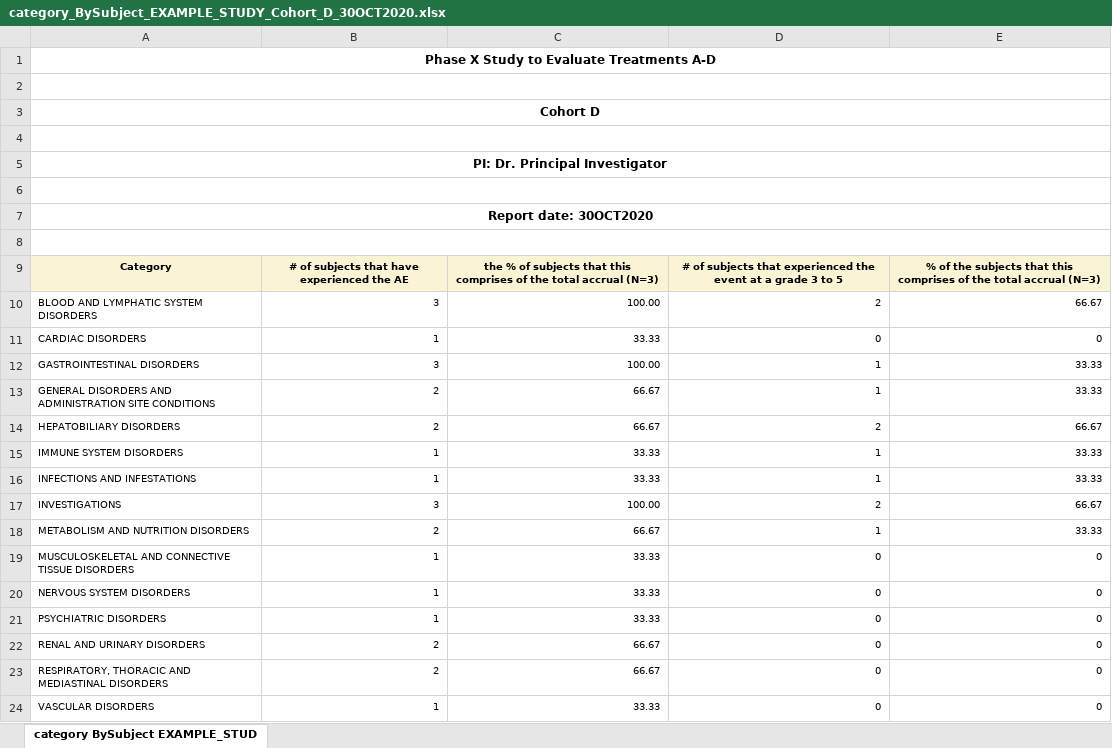
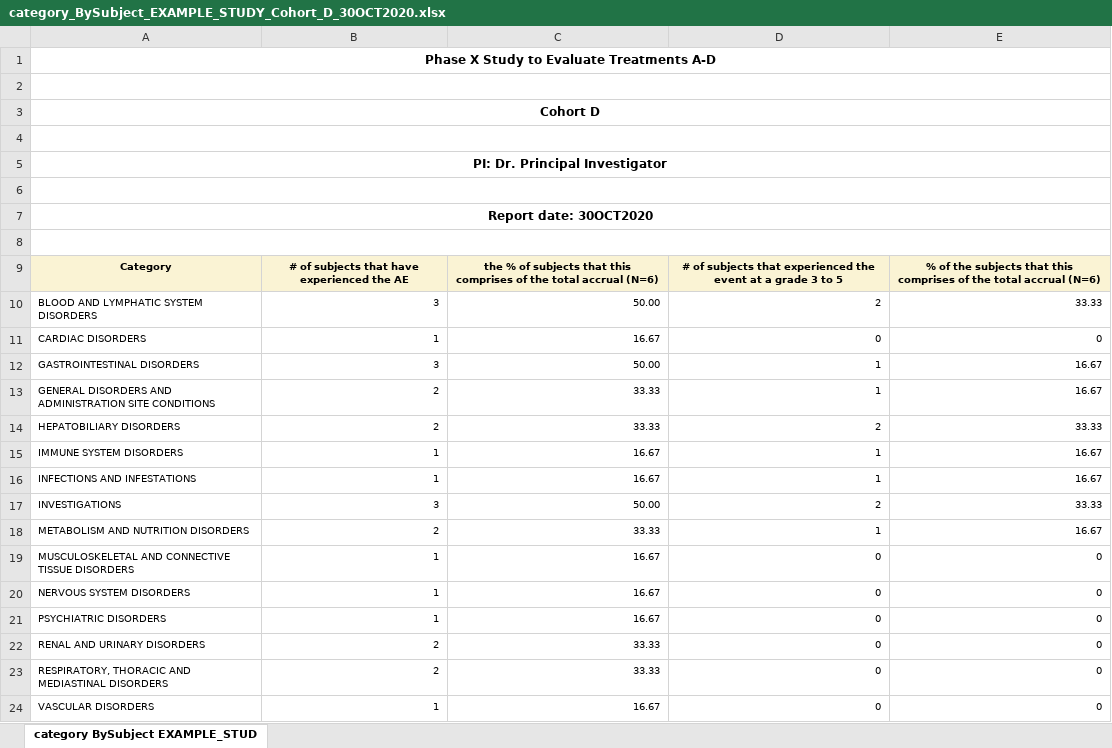
Before and after one commit to biostatsPMH/BiostatsUHNplus, an Excel workbook: man/tables/category_BySubject_EXAMPLE_STUDY_Cohort_D_30OCT2020.xlsx, sheet category BySubject EXAMPLE_STUD, drawn as a sheet; values as stored, in another font and other column widths than the file's, no borders; the diff names each change by its address in the sheet, - before the commit and + after, or states it on an @@ line.

```diff
--- a/man/tables/category_BySubject_EXAMPLE_STUDY_Cohort_D_30OCT2020.xlsx (sheet category BySubject EXAMPLE_STUD)
+++ b/man/tables/category_BySubject_EXAMPLE_STUDY_Cohort_D_30OCT2020.xlsx (sheet category BySubject EXAMPLE_STUD)
-C9: …total accrual (N=3)
+C9: …total accrual (N=6)
-E9: …total accrual (N=3)
+E9: …total accrual (N=6)
-C10: 100.00
+C10: 50.00
-E10: 66.67
+E10: 33.33
-C11: 33.33
+C11: 16.67
-C12: 100.00
+C12: 50.00
-E12:E13: 33.33
+E12:E13: 16.67
-C13:C14: 66.67
+C13:C14: 33.33
-E14: 66.67
+E14: 33.33
-C15:C16: 33.33
+C15:C16: 16.67
-E15:E16: 33.33
+E15:E16: 16.67
-C17: 100.00
+C17: 50.00
-E17: 66.67
+E17: 33.33
-C18: 66.67
+C18: 33.33
-E18: 33.33
+E18: 16.67
-C19:C21: 33.33
+C19:C21: 16.67
-C22:C23: 66.67
+C22:C23: 33.33
-C24: 33.33
+C24: 16.67
```
Also changed, not shown: man/tables/ae_detail_EXAMPLE_STUDY_Cohort_A_30OCT2020.xlsx, man/tables/ae_detail_EXAMPLE_STUDY_Cohort_C_30OCT2020.xlsx, 10 other files.
